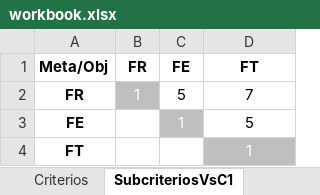
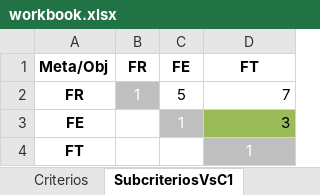
Before and after one commit to michidun/FAHP, an Excel workbook: muestras/3/workbook.xlsx, sheet SubcriteriosVsC1, drawn as a sheet; values as stored, in another font and other column widths than the file's, no borders; the diff names each change by its address in the sheet, - before the commit and + after, or states it on an @@ line.

```diff
--- a/muestras/3/workbook.xlsx (sheet SubcriteriosVsC1)
+++ b/muestras/3/workbook.xlsx (sheet SubcriteriosVsC1)
-D2:D3 alignment: center
+D2:D3 alignment: right
-D3 (FT): 5
+D3 (FT): 3
-D3 fill: none
+D3 fill: #9BBB59
```
Also changed, not shown: sheet ProyVsFE, sheet ProyVsOP, sheet ProyVsTH, sheet ProyVsOC, sheet ProyVsIE, muestras/1/workbook.xlsx, muestras/2/workbook.xlsx, 3 other files.
